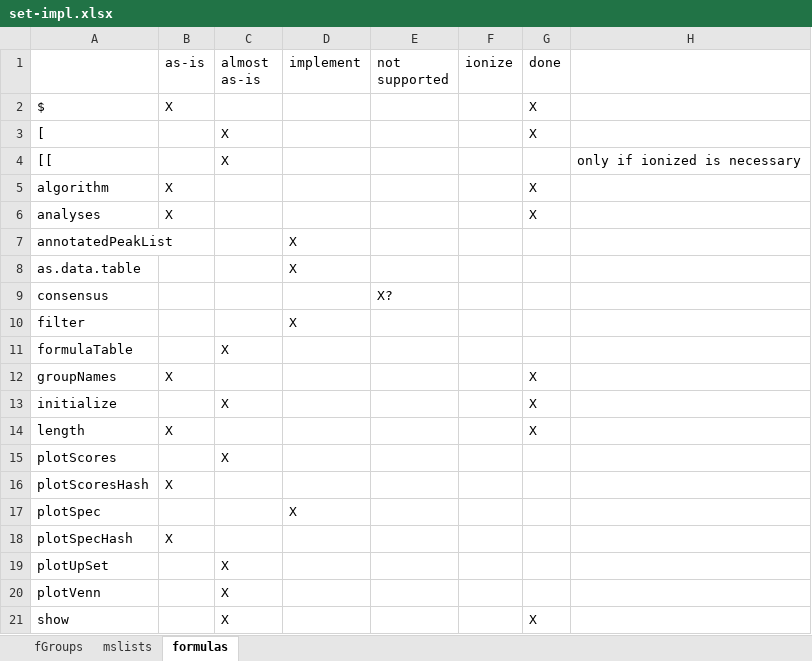
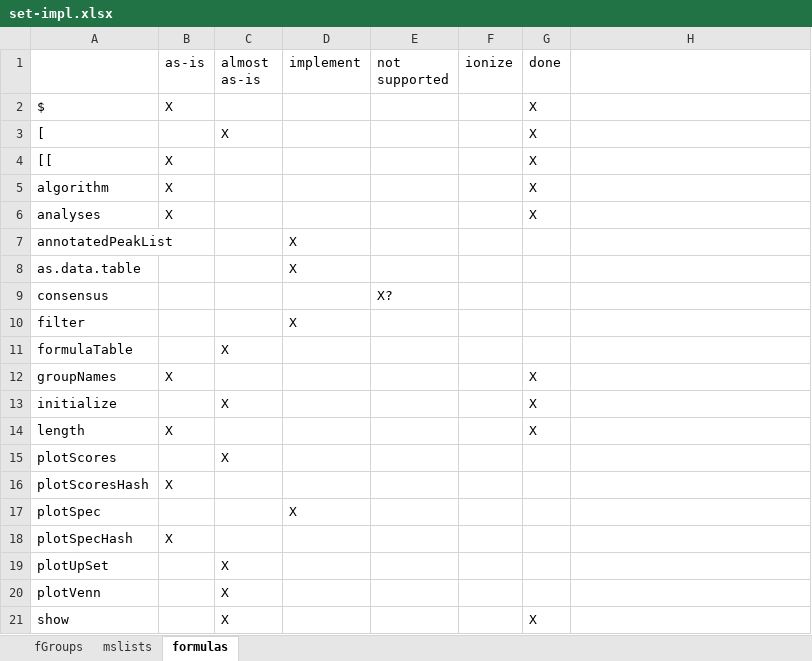
Before and after one commit to Mebigi/patRoon, an Excel workbook: set-impl.xlsx, sheet formulas, drawn as a sheet; values as stored, in another font and other column widths than the file's, no borders; the diff names each change by its address in the sheet, - before the commit and + after, or states it on an @@ line.

```diff
--- a/set-impl.xlsx (sheet formulas)
+++ b/set-impl.xlsx (sheet formulas)
-B4 (as-is): (empty)
+B4 (as-is): X
-C4 (almost as-is): X
+C4 (almost as-is): (empty)
-G4 (done): (empty)
+G4 (done): X
-H4: only if ionized is necessary
+H4: (empty)
```
Also changed, not shown: sheet mslists.
